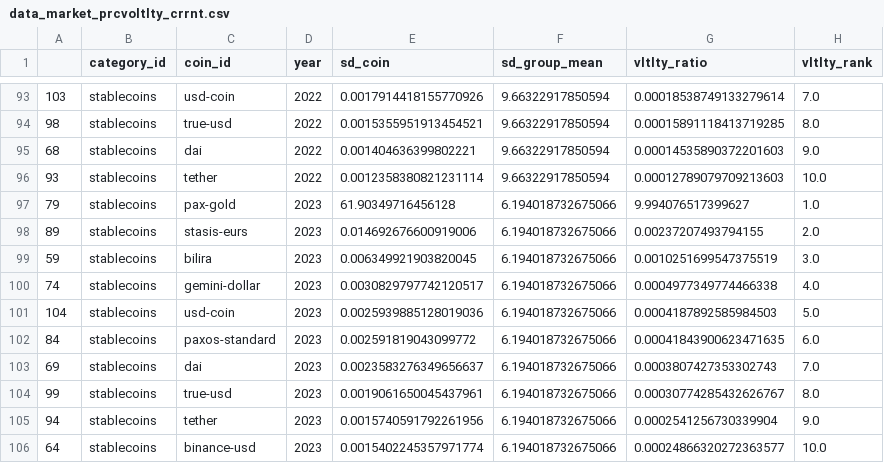
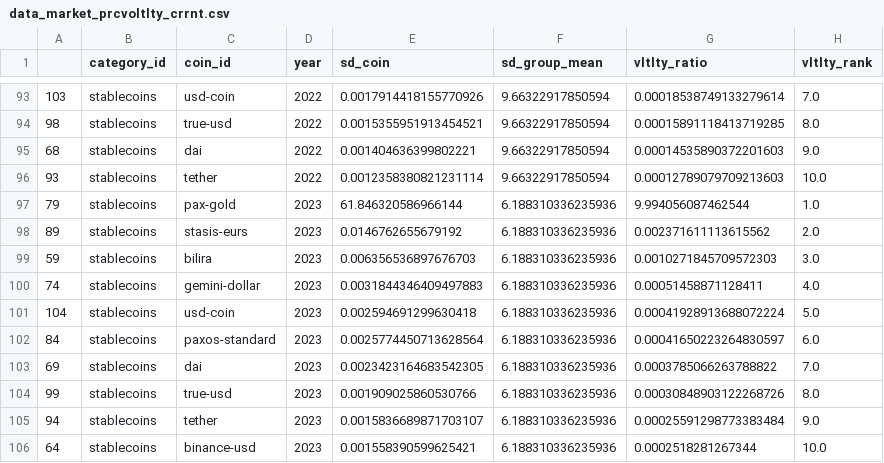
Before and after one commit to mmvvff/henry_pi_anltcs, a CSV file: data_process/3_output/data_market_prcvoltlty_crrnt.csv, drawn as a sheet; only a part is shown, gaps mark what is left out; the diff covers the shown part only.

```diff
--- a/data_process/3_output/data_market_prcvoltlty_crrnt.csv
+++ b/data_process/3_output/data_market_prcvoltlty_crrnt.csv
@@ -96,11 +96,11 @@
 93,stablecoins,tether,2022,0.0012358380821231114,9.66322917850594,0.00012789079709213603,10.0
-79,stablecoins,pax-gold,2023,61.90349716456128,6.194018732675066,9.994076517399627,1.0
-89,stablecoins,stasis-eurs,2023,0.014692676600919006,6.194018732675066,0.00237207493794155,2.0
-59,stablecoins,bilira,2023,0.006349921903820045,6.194018732675066,0.0010251699547375519,3.0
-74,stablecoins,gemini-dollar,2023,0.0030829797742120517,6.194018732675066,0.0004977349774466338,4.0
-104,stablecoins,usd-coin,2023,0.0025939885128019036,6.194018732675066,0.0004187892585984503,5.0
-84,stablecoins,paxos-standard,2023,0.002591819043099772,6.194018732675066,0.00041843900623471635,6.0
-69,stablecoins,dai,2023,0.0023583276349656637,6.194018732675066,0.0003807427353302743,7.0
-99,stablecoins,true-usd,2023,0.0019061650045437961,6.194018732675066,0.00030774285432626767,8.0
-94,stablecoins,tether,2023,0.0015740591792261956,6.194018732675066,0.0002541256730339904,9.0
-64,stablecoins,binance-usd,2023,0.0015402245357971774,6.194018732675066,0.00024866320272363577,10.0
+79,stablecoins,pax-gold,2023,61.846320586966144,6.188310336235936,9.994056087462544,1.0
+89,stablecoins,stasis-eurs,2023,0.0146762655679192,6.188310336235936,0.002371611113615562,2.0
+59,stablecoins,bilira,2023,0.006356536897676703,6.188310336235936,0.0010271845709572303,3.0
+74,stablecoins,gemini-dollar,2023,0.0031844346409497883,6.188310336235936,0.00051458871128411,4.0
+104,stablecoins,usd-coin,2023,0.002594691299630418,6.188310336235936,0.00041928913688072224,5.0
+84,stablecoins,paxos-standard,2023,0.0025774450713628564,6.188310336235936,0.00041650223264830597,6.0
+69,stablecoins,dai,2023,0.0023423164683542305,6.188310336235936,0.0003785066263788822,7.0
+99,stablecoins,true-usd,2023,0.001909025860530766,6.188310336235936,0.00030848903122268726,8.0
+94,stablecoins,tether,2023,0.0015836689871703107,6.188310336235936,0.00025591298773383484,9.0
+64,stablecoins,binance-usd,2023,0.001558390599625421,6.188310336235936,0.0002518281267344,10.0
```
Also changed, not shown: 33 edited cells elsewhere in this file, data_process/0_reftables/categories_list.csv, 22 other files.
